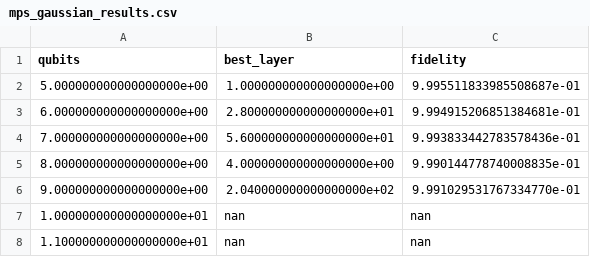
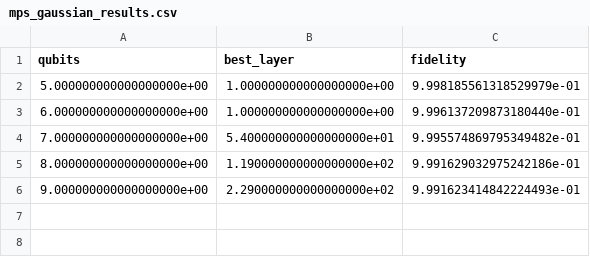
Before and after one commit to aizzen3/QCproject2, a CSV file: results_non_shifted_gaussian/mps_gaussian_results.csv, drawn as a sheet.

```diff
--- a/results_non_shifted_gaussian/mps_gaussian_results.csv
+++ b/results_non_shifted_gaussian/mps_gaussian_results.csv
@@ -1,8 +1,6 @@
 qubits,best_layer,fidelity
-5.000000000000000000e+00,1.000000000000000000e+00,9.995511833985508687e-01
-6.000000000000000000e+00,2.800000000000000000e+01,9.994915206851384681e-01
-7.000000000000000000e+00,5.600000000000000000e+01,9.993833442783578436e-01
-8.000000000000000000e+00,4.000000000000000000e+00,9.990144778740008835e-01
-9.000000000000000000e+00,2.040000000000000000e+02,9.991029531767334770e-01
-1.000000000000000000e+01,nan,nan
-1.100000000000000000e+01,nan,nan
+5.000000000000000000e+00,1.000000000000000000e+00,9.998185561318529979e-01
+6.000000000000000000e+00,1.000000000000000000e+00,9.996137209873180440e-01
+7.000000000000000000e+00,5.400000000000000000e+01,9.995574869795349482e-01
+8.000000000000000000e+00,1.190000000000000000e+02,9.991629032975242186e-01
+9.000000000000000000e+00,2.290000000000000000e+02,9.991623414842224493e-01
```
Also changed, not shown: 17 other files.
